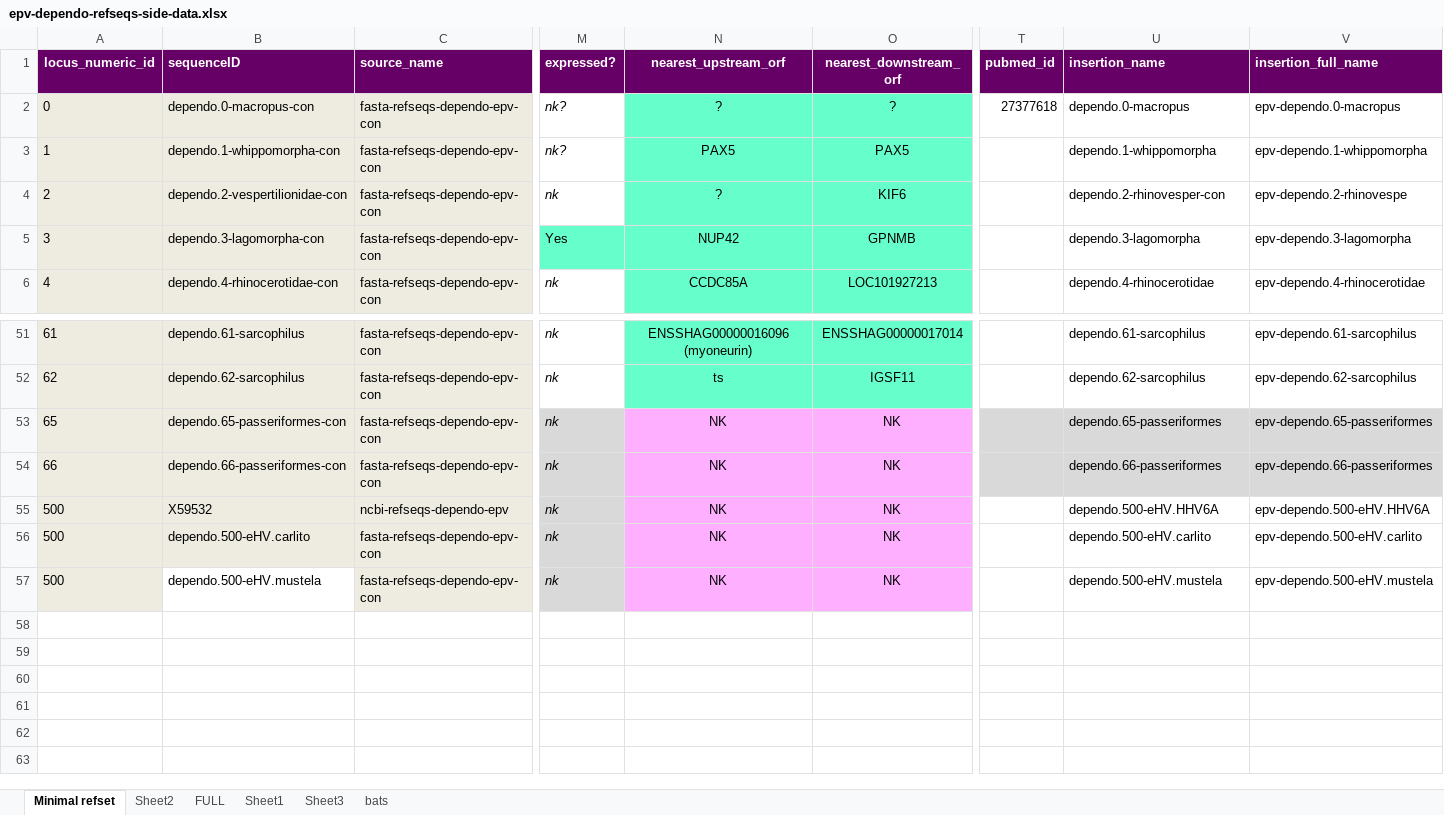
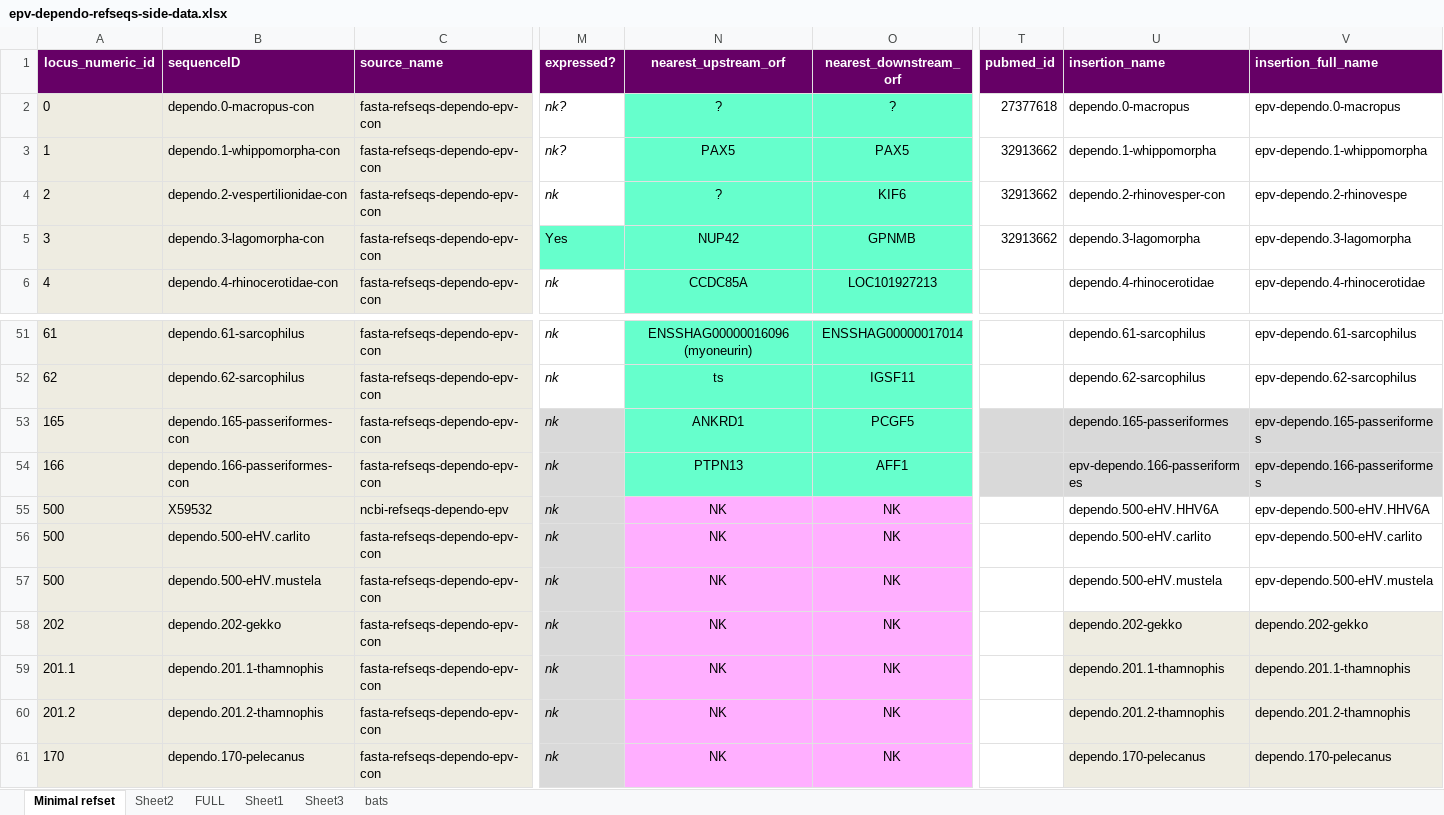
Before and after one commit to giffordlabcvr/Parvovirus-GLUE, an Excel workbook: tabular/eve/epv-dependo-refseqs-side-data.xlsx, sheet Minimal refset, drawn as a sheet; only a part is shown, gaps mark what is left out; values as stored, in another font and other column widths than the file's, no borders; rows hold the shown columns only; the diff names each change by its address in the sheet, - before the commit and + after, or states it on an @@ line.

Commit message:
Adding avian and reptile dependos

```diff
--- a/tabular/eve/epv-dependo-refseqs-side-data.xlsx (sheet Minimal refset)
+++ b/tabular/eve/epv-dependo-refseqs-side-data.xlsx (sheet Minimal refset)
-T3:T5 (pubmed_id): (empty)
+T3:T5 (pubmed_id): 32913662
-A53 (locus_numeric_id): 65
+A53 (locus_numeric_id): 165
-B53 (sequenceID): dependo.65-passeriformes-con
+B53 (sequenceID): dependo.165-passeriformes-con
-N53 (nearest_upstream_orf): NK
+N53 (nearest_upstream_orf): ANKRD1
-N53:O54 fill: #FFAFFF
+N53:O54 fill: #66FFCC
-O53 (nearest_downstream_orf): NK
+O53 (nearest_downstream_orf): PCGF5
-U53 (insertion_name): dependo.65-passeriformes
+U53 (insertion_name): dependo.165-passeriformes
-V53 (insertion_full_name): epv-dependo.65-passeriformes
+V53 (insertion_full_name): epv-dependo.165-passeriformes
-A54 (locus_numeric_id): 66
+A54 (locus_numeric_id): 166
-B54 (sequenceID): dependo.66-passeriformes-con
+B54 (sequenceID): dependo.166-passeriformes-con
-N54 (nearest_upstream_orf): NK
+N54 (nearest_upstream_orf): PTPN13
-O54 (nearest_downstream_orf): NK
+O54 (nearest_downstream_orf): AFF1
-U54 (insertion_name): dependo.66-passeriformes
+U54 (insertion_name): epv-dependo.166-passeriformes
-V54 (insertion_full_name): epv-dependo.66-passeriformes
+V54 (insertion_full_name): epv-dependo.166-passeriformes
-B57 fill: none
+B57 fill: #EEECE1
+row 58: 202 | dependo.202-gekko | fasta-refseqs-dependo-epv-con | nk | NK | NK |  | dependo.202-gekko | dependo.202-gekko
+row 59: 201.1 | dependo.201.1-thamnophis | fasta-refseqs-dependo-epv-con | nk | NK | NK |  | dependo.201.1-thamnophis | dependo.201.1-thamnophis
+row 60: 201.2 | dependo.201.2-thamnophis | fasta-refseqs-dependo-epv-con | nk | NK | NK |  | dependo.201.2-thamnophis | dependo.201.2-thamnophis
+row 61: 170 | dependo.170-pelecanus | fasta-refseqs-dependo-epv-con | nk | NK | NK |  | dependo.170-pelecanus | dependo.170-pelecanus
```
Also changed, not shown: 18 other files.
